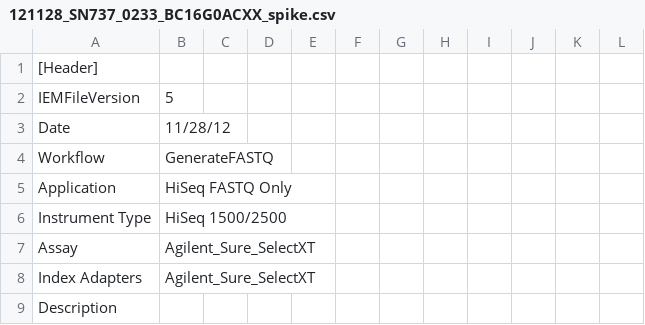
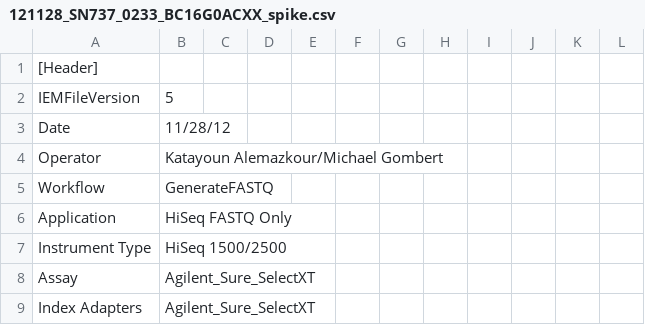
Before and after one commit to sjanssen2/spike, a CSV file: data/samplesheets/121128_SN737_0233_BC16G0ACXX_spike.csv, drawn as a sheet; only a part is shown; the shorter side is filled out with more unchanged rows.

```diff
--- a/data/samplesheets/121128_SN737_0233_BC16G0ACXX_spike.csv
+++ b/data/samplesheets/121128_SN737_0233_BC16G0ACXX_spike.csv
@@ -3,2 +3,3 @@ IEMFileVersion,5,,,,,,,,,,
 Date,11/28/12,,,,,,,,,,
+Operator,Katayoun Alemazkour/Michael Gombert,,,,,,,,,,,,
 Workflow,GenerateFASTQ,,,,,,,,,,
```
Also changed, not shown: data/samplesheets/150807_SN737_0363_AC7CKYACXX_part2_spike.csv, data/samplesheets/160218_SN737_0376_AC8NFYACXX_spike.csv, 52 other files.
